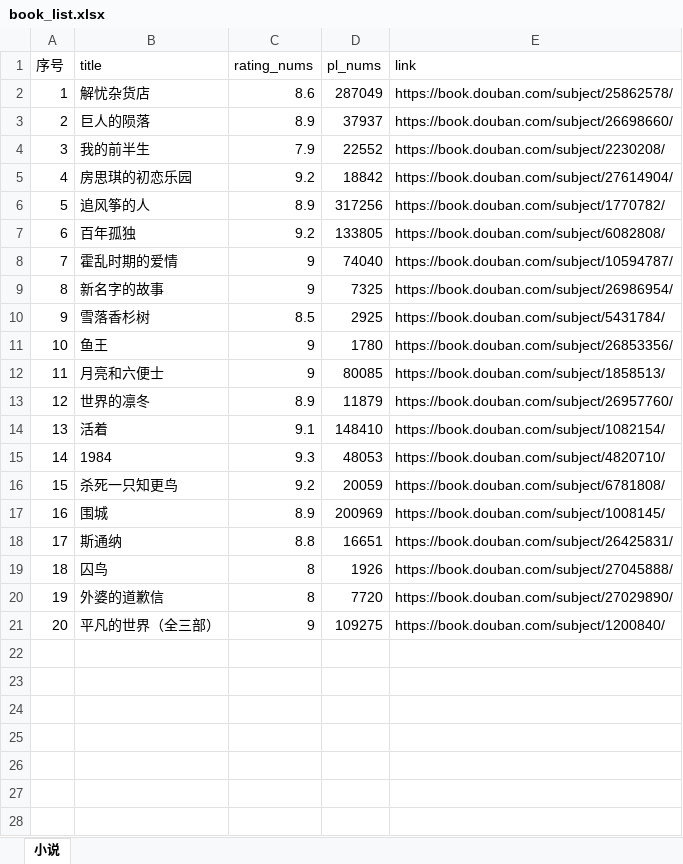
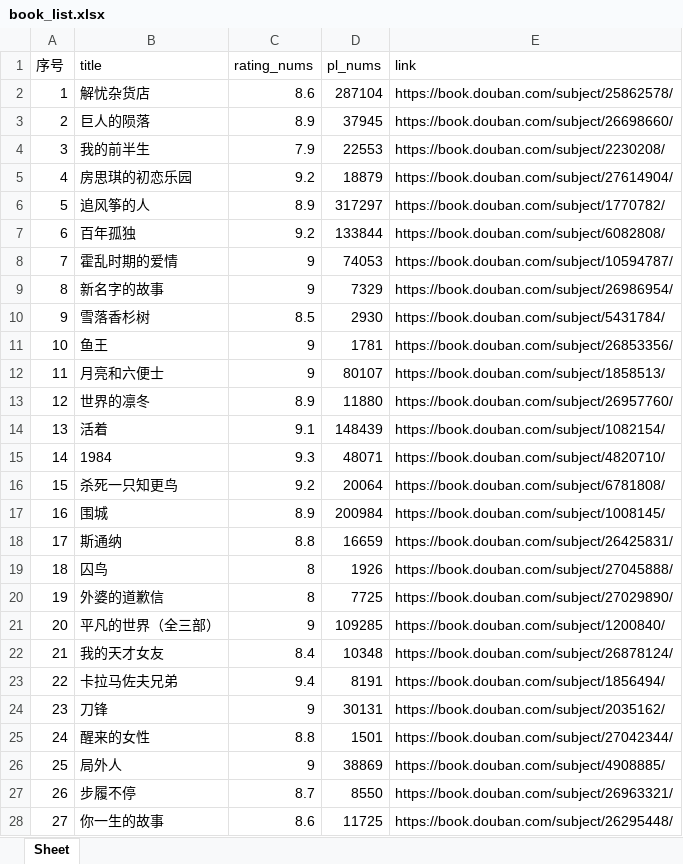
Before and after one commit to fsickle/douban_spider, an Excel workbook: book_list.xlsx, sheet Sheet, drawn as a sheet; only a part is shown; values as stored, in another font and other column widths than the file's, no borders; the diff covers the shown part only; the diff names each change by its address in the sheet, - before the commit and + after, or states it on an @@ line.

```diff
--- a/book_list.xlsx (sheet Sheet)
+++ b/book_list.xlsx (sheet Sheet)
-sheet tab: 小说
+sheet tab: Sheet
-D2 (pl_nums): 287049
+D2 (pl_nums): 287104
-D3 (pl_nums): 37937
+D3 (pl_nums): 37945
-D4 (pl_nums): 22552
+D4 (pl_nums): 22553
-D5 (pl_nums): 18842
+D5 (pl_nums): 18879
-D6 (pl_nums): 317256
+D6 (pl_nums): 317297
-D7 (pl_nums): 133805
+D7 (pl_nums): 133844
-D8 (pl_nums): 74040
+D8 (pl_nums): 74053
-D9 (pl_nums): 7325
+D9 (pl_nums): 7329
-D10 (pl_nums): 2925
+D10 (pl_nums): 2930
-D11 (pl_nums): 1780
+D11 (pl_nums): 1781
-D12 (pl_nums): 80085
+D12 (pl_nums): 80107
-D13 (pl_nums): 11879
+D13 (pl_nums): 11880
-D14 (pl_nums): 148410
+D14 (pl_nums): 148439
-D15 (pl_nums): 48053
+D15 (pl_nums): 48071
-D16 (pl_nums): 20059
+D16 (pl_nums): 20064
-D17 (pl_nums): 200969
+D17 (pl_nums): 200984
-D18 (pl_nums): 16651
+D18 (pl_nums): 16659
-D20 (pl_nums): 7720
+D20 (pl_nums): 7725
-D21 (pl_nums): 109275
+D21 (pl_nums): 109285
+row 22: 21 | 我的天才女友 | 8.4 | 10348 | https://book.douban.com/subject/26878124/
+row 23: 22 | 卡拉马佐夫兄弟 | 9.4 | 8191 | https://book.douban.com/subject/1856494/
+row 24: 23 | 刀锋 | 9 | 30131 | https://book.douban.com/subject/2035162/
+row 25: 24 | 醒来的女性 | 8.8 | 1501 | https://book.douban.com/subject/27042344/
+row 26: 25 | 局外人 | 9 | 38869 | https://book.douban.com/subject/4908885/
+row 27: 26 | 步履不停 | 8.7 | 8550 | https://book.douban.com/subject/26963321/
+row 28: 27 | 你一生的故事 | 8.6 | 11725 | https://book.douban.com/subject/26295448/
```
Also changed, not shown: 371 added rows elsewhere in this sheet, 3 other files.
